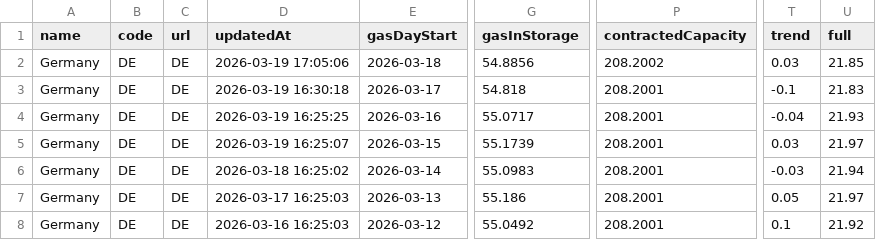
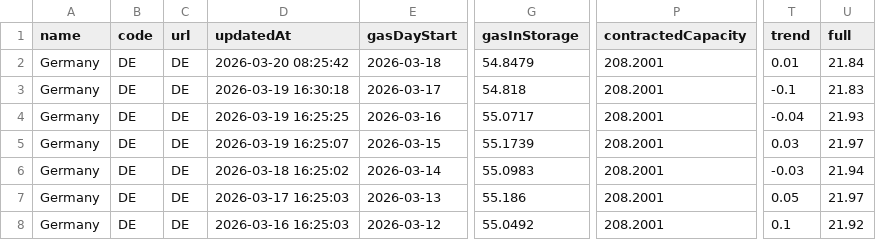
Before and after one commit to milahu/gasspeicher-deutschland, a CSV file: daten2.csv, drawn as a sheet; only a part is shown, gaps mark what is left out; the diff names each change by its address in the sheet, - before the commit and + after, or states it on an @@ line.

Commit message:
update 2026-03-18

```diff
--- a/daten2.csv
+++ b/daten2.csv
-D2 (updatedAt): 2026-03-19 17:05:06
+D2 (updatedAt): 2026-03-20 08:25:42
-G2 (gasInStorage): 54.8856
+G2 (gasInStorage): 54.8479
-P2 (contractedCapacity): 208.2002
+P2 (contractedCapacity): 208.2001
-T2 (trend): 0.03
+T2 (trend): 0.01
-U2 (full): 21.85
+U2 (full): 21.84
```
